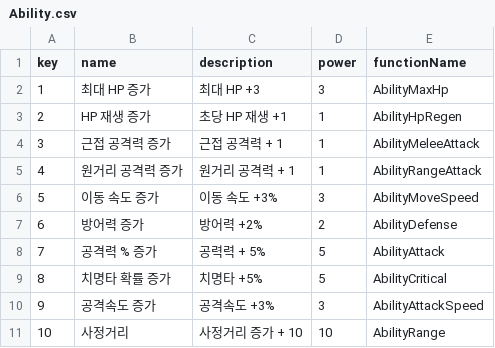
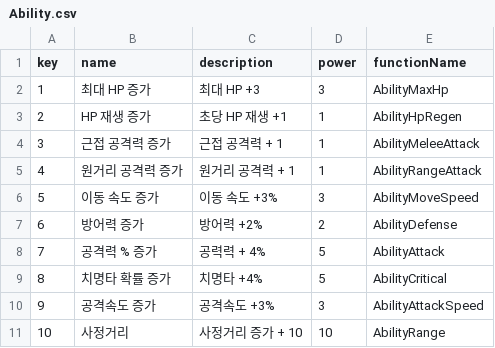
Before and after one commit to Kunwo-sim/Cat_Survivor, a CSV file: Assets/Resources/Ability.csv, drawn as a sheet.

```diff
--- a/Assets/Resources/Ability.csv
+++ b/Assets/Resources/Ability.csv
@@ -7,4 +7,4 @@ key,name,description,power,functionName
 6,방어력 증가,방어력 +2%,2,AbilityDefense
-7,공격력 % 증가,공력력 + 5%,5,AbilityAttack
-8,치명타 확률 증가,치명타 +5%,5,AbilityCritical
+7,공격력 % 증가,공력력 + 4%,5,AbilityAttack
+8,치명타 확률 증가,치명타 +4%,5,AbilityCritical
 9,공격속도 증가,공격속도 +3%,3,AbilityAttackSpeed
```
Also changed, not shown: Assets/Resources/Item.csv.
